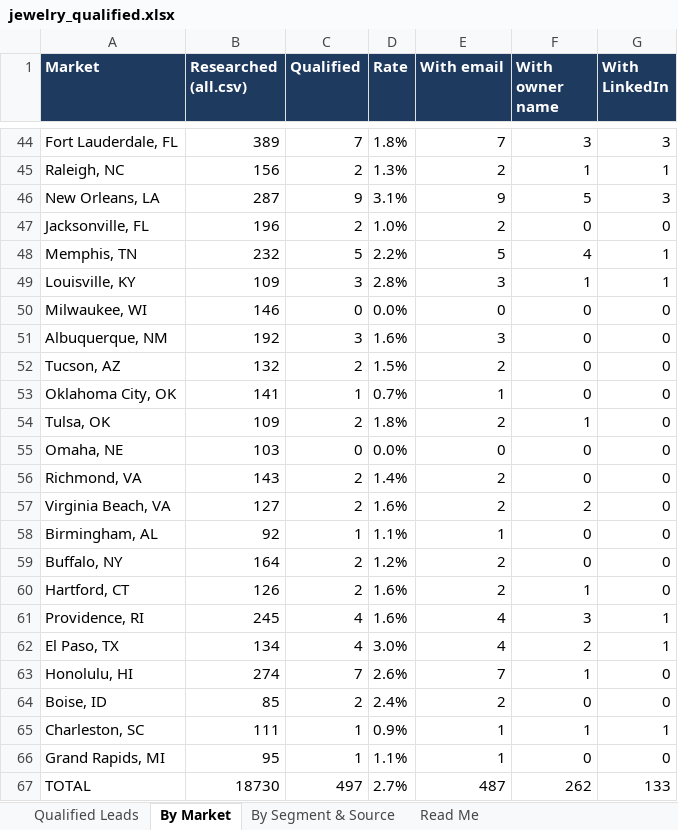
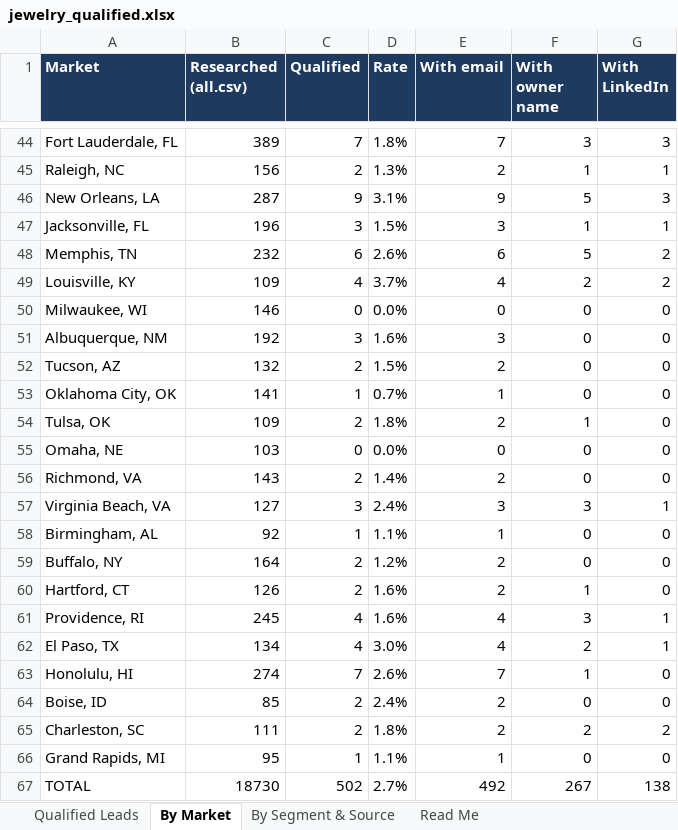
Before and after one commit to riyaansheth/claude-cloud, an Excel workbook: leadrun_jewelry/jewelry_qualified.xlsx, sheet By Market, drawn as a sheet; only a part is shown, gaps mark what is left out; values as stored, in another font and other column widths than the file's, no borders; the diff names each change by its address in the sheet, - before the commit and + after, or states it on an @@ line.

```diff
--- a/leadrun_jewelry/jewelry_qualified.xlsx (sheet By Market)
+++ b/leadrun_jewelry/jewelry_qualified.xlsx (sheet By Market)
-C47 (Qualified): 2
+C47 (Qualified): 3
-D47 (Rate): 1.0%
+D47 (Rate): 1.5%
-E47 (With email): 2
+E47 (With email): 3
-F47 (With owner name): 0
+F47 (With owner name): 1
-G47 (With LinkedIn): 0
+G47 (With LinkedIn): 1
-C48 (Qualified): 5
+C48 (Qualified): 6
-D48 (Rate): 2.2%
+D48 (Rate): 2.6%
-E48 (With email): 5
+E48 (With email): 6
-F48 (With owner name): 4
+F48 (With owner name): 5
-G48:G49 (With LinkedIn): 1
+G48:G49 (With LinkedIn): 2
-C49 (Qualified): 3
+C49 (Qualified): 4
-D49 (Rate): 2.8%
+D49 (Rate): 3.7%
-E49 (With email): 3
+E49 (With email): 4
-F49 (With owner name): 1
+F49 (With owner name): 2
-C57 (Qualified): 2
+C57 (Qualified): 3
-D57 (Rate): 1.6%
+D57 (Rate): 2.4%
-E57 (With email): 2
+E57 (With email): 3
-F57 (With owner name): 2
+F57 (With owner name): 3
-G57 (With LinkedIn): 0
+G57 (With LinkedIn): 1
-C65 (Qualified): 1
+C65 (Qualified): 2
-D65 (Rate): 0.9%
+D65 (Rate): 1.8%
-E65 (With email): 1
+E65 (With email): 2
-F65 (With owner name): 1
+F65 (With owner name): 2
-G65 (With LinkedIn): 1
+G65 (With LinkedIn): 2
-C67 (Qualified): 497
+C67 (Qualified): 502
-E67 (With email): 487
+E67 (With email): 492
-F67 (With owner name): 262
+F67 (With owner name): 267
-G67 (With LinkedIn): 133
+G67 (With LinkedIn): 138
```
Also changed, not shown: sheet Qualified Leads, sheet By Segment & Source, sheet Read Me, 3 other files.
